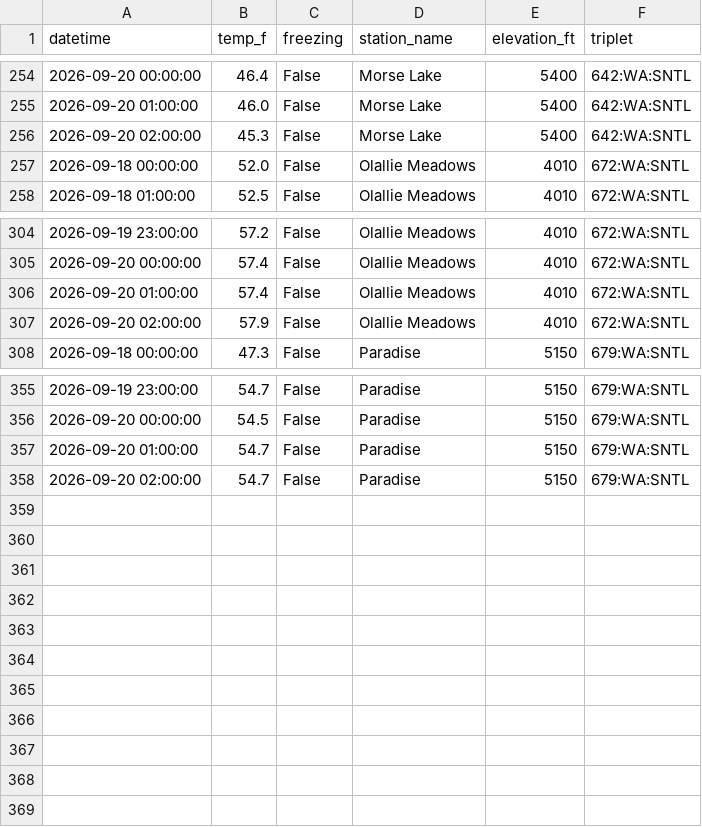
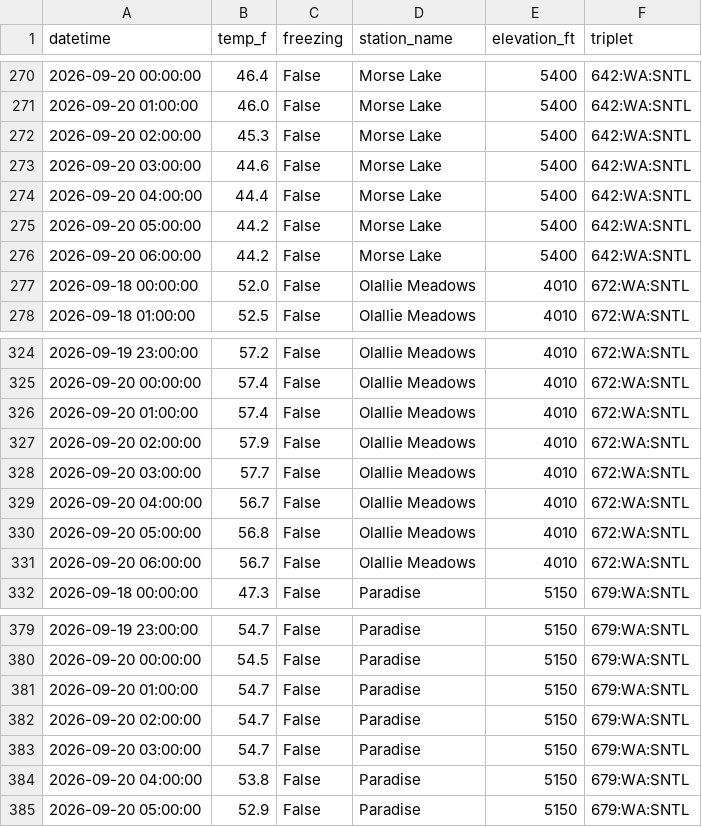
Before and after one commit to bdgroves/rainier-snowpack, a CSV file: data/processed/hourly_temps.csv, drawn as a sheet; only a part is shown, gaps mark what is left out; the diff covers the shown part only; the diff names each change by its address in the sheet, - before the commit and + after, or states it on an @@ line.

```diff
--- a/data/processed/hourly_temps.csv
+++ b/data/processed/hourly_temps.csv
+row 273: 2026-09-20 03:00:00 | 44.6 | False | Morse Lake | 5400 | 642:WA:SNTL
+row 274: 2026-09-20 04:00:00 | 44.4 | False | Morse Lake | 5400 | 642:WA:SNTL
+row 275: 2026-09-20 05:00:00 | 44.2 | False | Morse Lake | 5400 | 642:WA:SNTL
+row 276: 2026-09-20 06:00:00 | 44.2 | False | Morse Lake | 5400 | 642:WA:SNTL
+row 328: 2026-09-20 03:00:00 | 57.7 | False | Olallie Meadows | 4010 | 672:WA:SNTL
+row 329: 2026-09-20 04:00:00 | 56.7 | False | Olallie Meadows | 4010 | 672:WA:SNTL
+row 330: 2026-09-20 05:00:00 | 56.8 | False | Olallie Meadows | 4010 | 672:WA:SNTL
+row 331: 2026-09-20 06:00:00 | 56.7 | False | Olallie Meadows | 4010 | 672:WA:SNTL
+row 383: 2026-09-20 03:00:00 | 54.7 | False | Paradise | 5150 | 679:WA:SNTL
+row 384: 2026-09-20 04:00:00 | 53.8 | False | Paradise | 5150 | 679:WA:SNTL
+row 385: 2026-09-20 05:00:00 | 52.9 | False | Paradise | 5150 | 679:WA:SNTL
```
Also changed, not shown: 16 added rows elsewhere in this file, 4 other files.
